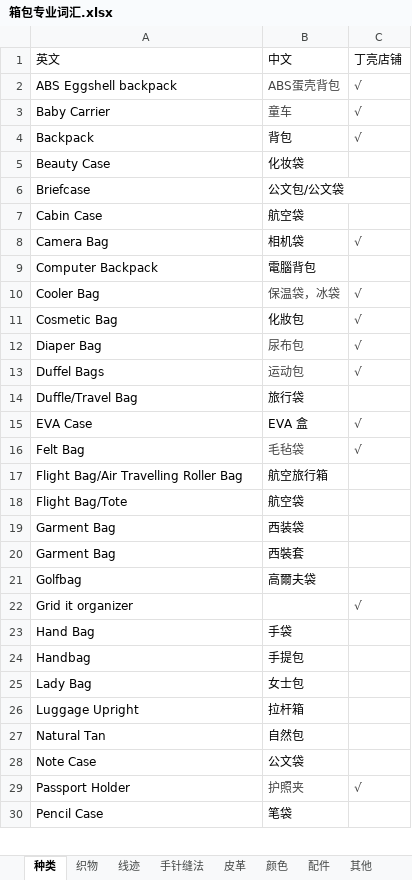
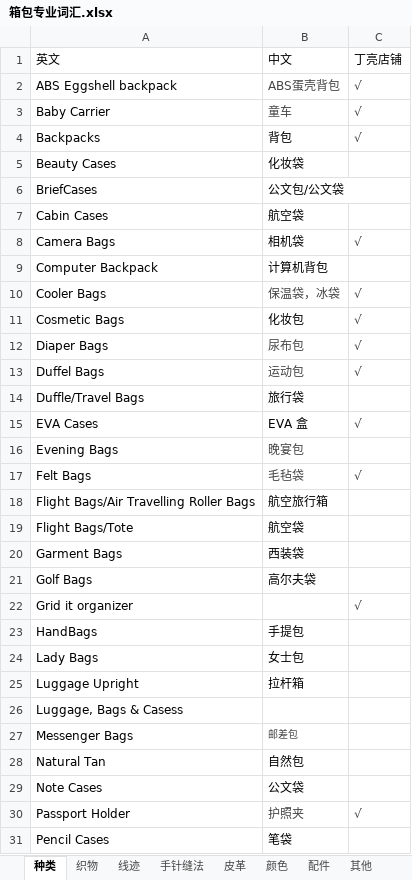
Before and after one commit to JohnnyFee/life, an Excel workbook: resources/箱包/箱包专业词汇.xlsx, sheet 种类, drawn as a sheet; only a part is shown; values as stored, in another font and other column widths than the file's, no borders; table styles not drawn; removed rows and columns are numbered as before the commit, all else as after; the diff covers the shown part only; the diff names each change by its address in the sheet, - before the commit and + after, or states it on an @@ line.

Commit message:
modify 箱包

```diff
--- a/resources/箱包/箱包专业词汇.xlsx (sheet 种类)
+++ b/resources/箱包/箱包专业词汇.xlsx (sheet 种类)
-A4: Backpack
+A4: Backpacks
-A5: Beauty Case
+A5: Beauty Cases
-A6: Briefcase
+A6: BriefCases
-A7: Cabin Case
+A7: Cabin Cases
-A8: Camera Bag
+A8: Camera Bags
-B9: 電腦背包
+B9: 计算机背包
-A10: Cooler Bag
+A10: Cooler Bags
-A11: Cosmetic Bag
+A11: Cosmetic Bags
-B11: 化妝包
+B11: 化妆包
-A12: Diaper Bag
+A12: Diaper Bags
-A14: Duffle/Travel Bag
+A14: Duffle/Travel Bags
-A15: EVA Case
+A15: EVA Cases
+row 16: Evening Bags | 晚宴包
-A17: Felt Bag
+A17: Felt Bags
-A18: Flight Bag/Air Travelling Roller Bag
+A18: Flight Bags/Air Travelling Roller Bags
-A19: Flight Bag/Tote
+A19: Flight Bags/Tote
-A20: Garment Bag
+A20: Garment Bags
-row 20: Garment Bag | 西裝套
-row 21: Golfbag | 高爾夫袋
+row 21: Golf Bags | 高尔夫袋
-row 23: Hand Bag | 手袋
-A23: Handbag
+A23: HandBags
-A24: Lady Bag
+A24: Lady Bags
+row 26: Luggage, Bags & Casess
+row 27: Messenger Bags | 邮差包
-A29: Note Case
+A29: Note Cases
-A31: Pencil Case
+A31: Pencil Cases
```
Also changed, not shown: 5 added rows, 5 removed rows and 12 edited cells elsewhere in this sheet, sheet 织物.
